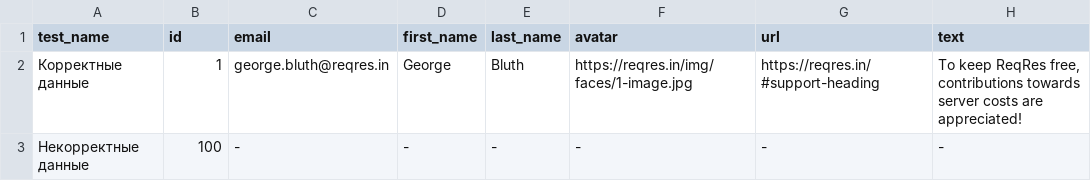
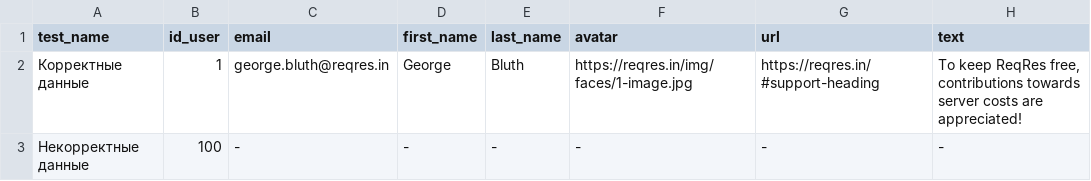
Before and after one commit to Maxac153/PythonTestApiReqres, a CSV file: resources/csv/data/single_users/response_single_users.csv (was res/csv/data/single_users.csv), drawn as a sheet.

Commit message:
add: test create, test delete, test put, readme file

```diff
--- a/res/csv/data/single_users.csv
+++ b/resources/csv/data/single_users/response_single_users.csv
@@ -1,2 +1,2 @@
-test_name,id,email,first_name,last_name,avatar,url,text
+test_name,id_user,email,first_name,last_name,avatar,url,text
 Корректные данные,1,george.bluth@reqres.in,George,Bluth,https://reqres.in/img/faces/1-image.jpg,https://reqres.in/#support-heading,"To keep ReqRes free, contributions towards server costs are appreciated!"
```
Also changed, not shown: 31 other files.
